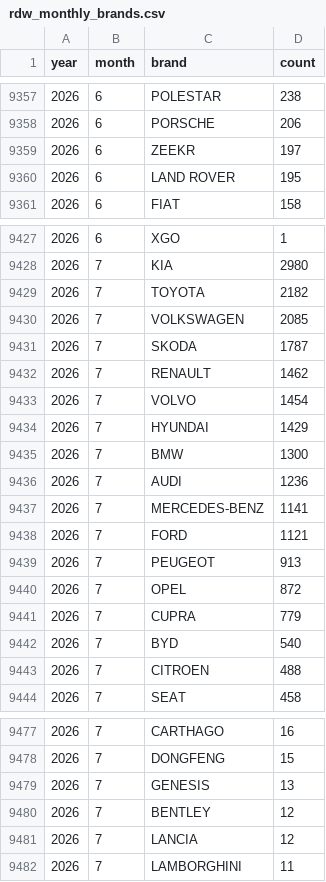
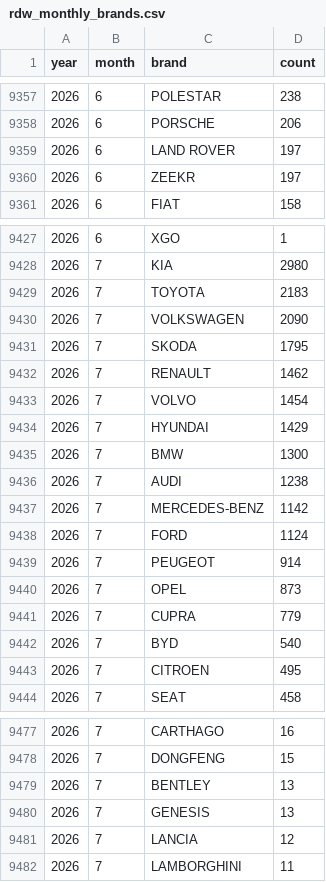
Before and after one commit to bowardzhang/VRS, a CSV file: data/Netherlands/rdw_monthly_brands.csv, drawn as a sheet; only a part is shown, gaps mark what is left out; the diff covers the shown part only.

```diff
--- a/data/Netherlands/rdw_monthly_brands.csv
+++ b/data/Netherlands/rdw_monthly_brands.csv
@@ -9358,4 +9358,4 @@ year,month,brand,count
 2026,6,PORSCHE,206
+2026,6,LAND ROVER,197
 2026,6,ZEEKR,197
-2026,6,LAND ROVER,195
 2026,6,FIAT,158
@@ -9428,5 +9428,5 @@ year,month,brand,count
 2026,7,KIA,2980
-2026,7,TOYOTA,2182
-2026,7,VOLKSWAGEN,2085
-2026,7,SKODA,1787
+2026,7,TOYOTA,2183
+2026,7,VOLKSWAGEN,2090
+2026,7,SKODA,1795
 2026,7,RENAULT,1462
@@ -9435,10 +9435,10 @@ year,month,brand,count
 2026,7,BMW,1300
-2026,7,AUDI,1236
-2026,7,MERCEDES-BENZ,1141
-2026,7,FORD,1121
-2026,7,PEUGEOT,913
-2026,7,OPEL,872
+2026,7,AUDI,1238
+2026,7,MERCEDES-BENZ,1142
+2026,7,FORD,1124
+2026,7,PEUGEOT,914
+2026,7,OPEL,873
 2026,7,CUPRA,779
 2026,7,BYD,540
-2026,7,CITROEN,488
+2026,7,CITROEN,495
 2026,7,SEAT,458
@@ -9478,4 +9478,4 @@ year,month,brand,count
 2026,7,DONGFENG,15
+2026,7,BENTLEY,13
 2026,7,GENESIS,13
-2026,7,BENTLEY,12
 2026,7,LANCIA,12
```
Also changed, not shown: 12 edited cells elsewhere in this file, data/Netherlands/rdw_body_monthly.csv, data/Netherlands/rdw_models.csv, 11 other files.
